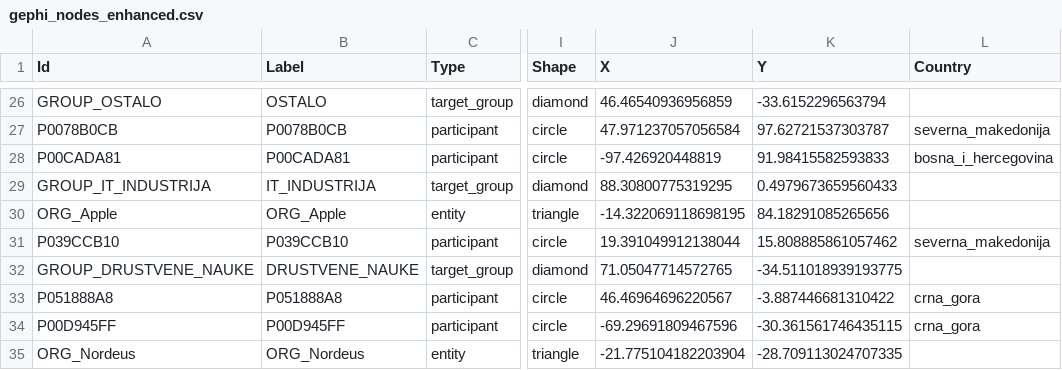
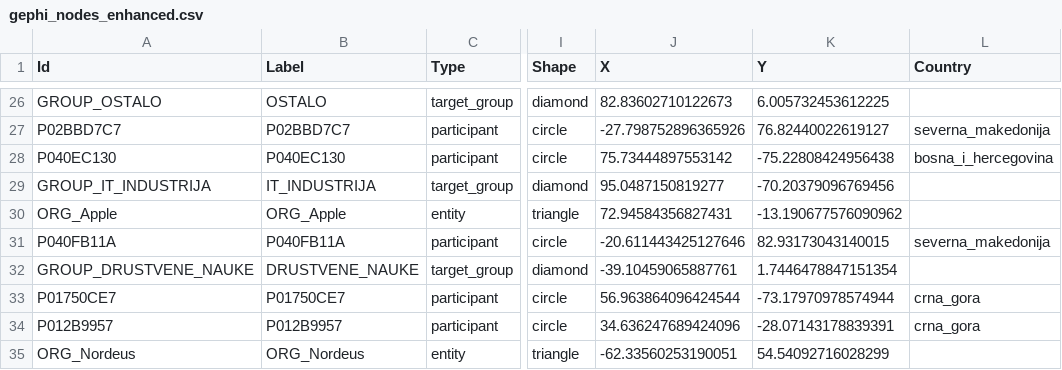
Before and after one commit to LazarDavidovic98/master-teza, a CSV file: anketa-sistem/gephi_nodes_enhanced.csv, drawn as a sheet; only a part is shown, gaps mark what is left out; the diff covers the shown part only; the diff names each change by its address in the sheet, - before the commit and + after, or states it on an @@ line.

```diff
--- a/anketa-sistem/gephi_nodes_enhanced.csv
+++ b/anketa-sistem/gephi_nodes_enhanced.csv
-J26 (X): 46.46540936956859
+J26 (X): 82.83602710122673
-K26 (Y): -33.6152296563794
+K26 (Y): 6.005732453612225
-A27 (Id): P0078B0CB
+A27 (Id): P02BBD7C7
-B27 (Label): P0078B0CB
+B27 (Label): P02BBD7C7
-J27 (X): 47.971237057056584
+J27 (X): -27.798752896365926
-K27 (Y): 97.62721537303787
+K27 (Y): 76.82440022619127
-A28 (Id): P00CADA81
+A28 (Id): P040EC130
-B28 (Label): P00CADA81
+B28 (Label): P040EC130
-J28 (X): -97.426920448819
+J28 (X): 75.73444897553142
-K28 (Y): 91.98415582593833
+K28 (Y): -75.22808424956438
-J29 (X): 88.30800775319295
+J29 (X): 95.0487150819277
-K29 (Y): 0.4979673659560433
+K29 (Y): -70.20379096769456
-J30 (X): -14.322069118698195
+J30 (X): 72.94584356827431
-K30 (Y): 84.18291085265656
+K30 (Y): -13.190677576090962
-A31 (Id): P039CCB10
+A31 (Id): P040FB11A
-B31 (Label): P039CCB10
+B31 (Label): P040FB11A
-J31 (X): 19.391049912138044
+J31 (X): -20.611443425127646
-K31 (Y): 15.808885861057462
+K31 (Y): 82.93173043140015
-J32 (X): 71.05047714572765
+J32 (X): -39.10459065887761
-K32 (Y): -34.511018939193775
+K32 (Y): 1.7446478847151354
-A33 (Id): P051888A8
+A33 (Id): P01750CE7
-B33 (Label): P051888A8
+B33 (Label): P01750CE7
-J33 (X): 46.46964696220567
+J33 (X): 56.963864096424544
-K33 (Y): -3.887446681310422
+K33 (Y): -73.17970978574944
-A34 (Id): P00D945FF
+A34 (Id): P012B9957
-B34 (Label): P00D945FF
+B34 (Label): P012B9957
-J34 (X): -69.29691809467596
+J34 (X): 34.636247689424096
-K34 (Y): -30.361561746435115
+K34 (Y): -28.07143178839391
-J35 (X): -21.775104182203904
+J35 (X): -62.33560253190051
-K35 (Y): -28.709113024707335
+K35 (Y): 54.54092716028299
```
Also changed, not shown: 74 edited cells elsewhere in this file, anketa-sistem/gephi_edges_enhanced.csv, 2 other files.
